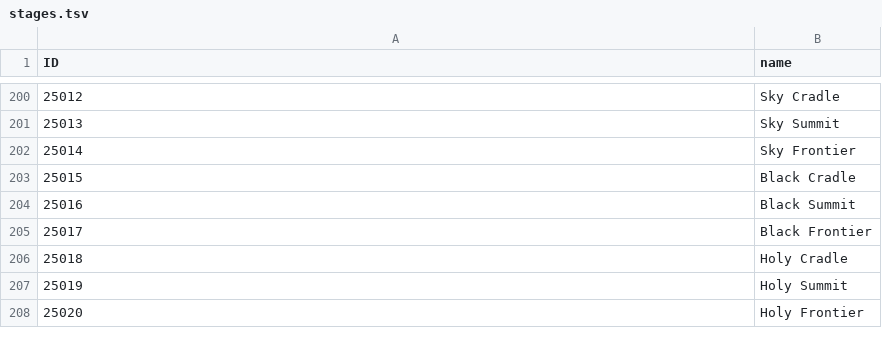
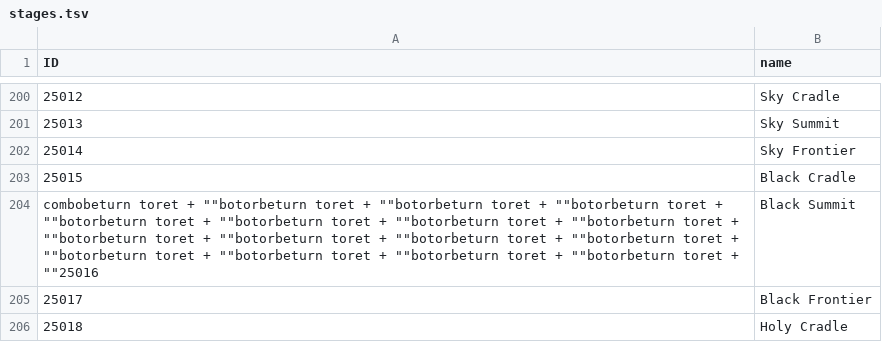
Before and after one commit to hoopandango/BC_Extractor, a TSV file: reusables/stages.tsv, drawn as a sheet; only a part is shown, gaps mark what is left out; the shorter side is filled out with more unchanged rows.

```diff
--- a/reusables/stages.tsv
+++ b/reusables/stages.tsv
@@ -203,3 +203,3 @@ ID	name
 25015	Black Cradle
-25016	Black Summit
+combobeturn toret + ""botorbeturn toret + ""botorbeturn toret + ""botorbeturn toret + ""botorbeturn toret + ""botorbeturn toret + ""botorbeturn toret + ""botorbeturn toret + ""botorbeturn toret + ""botorbeturn toret + ""botorbeturn toret + ""botorbeturn toret + ""botorbeturn toret + ""botorbeturn toret + ""botorbeturn toret + ""botorbeturn toret + ""25016	Black Summit
 25017	Black Frontier
```
Also changed, not shown: reusables/units.tsv, 13 other files.
